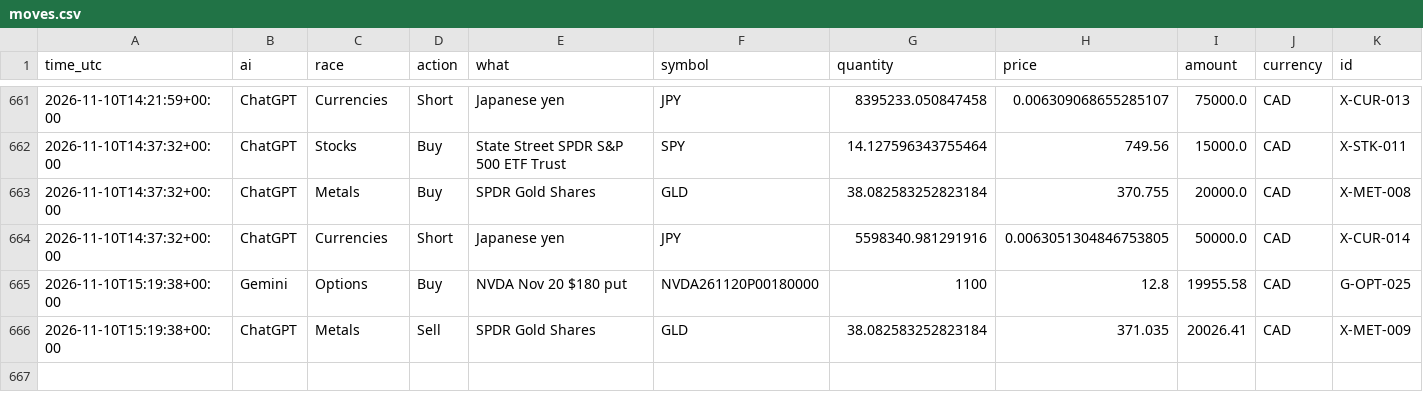
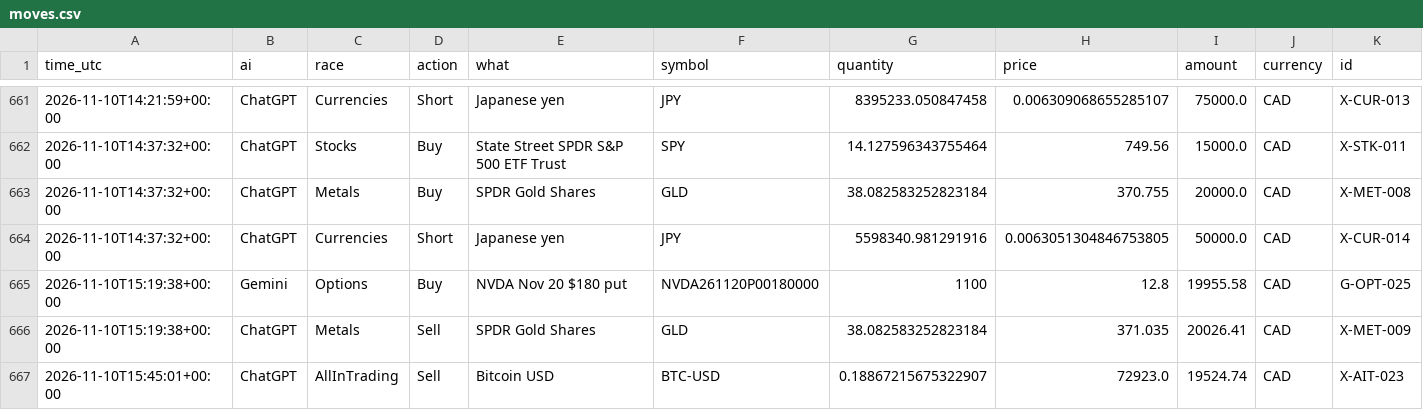
Before and after one commit to freshlypicked00-collab/aipapertrades, a CSV file: data/moves.csv, drawn as a sheet; only a part is shown, gaps mark what is left out; rows hold the shown columns only; the diff covers the shown part only; the diff names each change by its address in the sheet, - before the commit and + after, or states it on an @@ line.

Commit message:
Head to head: hourly Gemini and ChatGPT run

```diff
--- a/data/moves.csv
+++ b/data/moves.csv
+row 667: 2026-11-10T15:45:01+00:00 | ChatGPT | AllInTrading | Sell | Bitcoin USD | BTC-USD | 0.18867215675322907 | 72923.0 | 19524.74 | CAD | X-AIT-023
```
Also changed, not shown: 3 added rows elsewhere in this file, data/grades.csv, data/values.csv, 14 other files.
